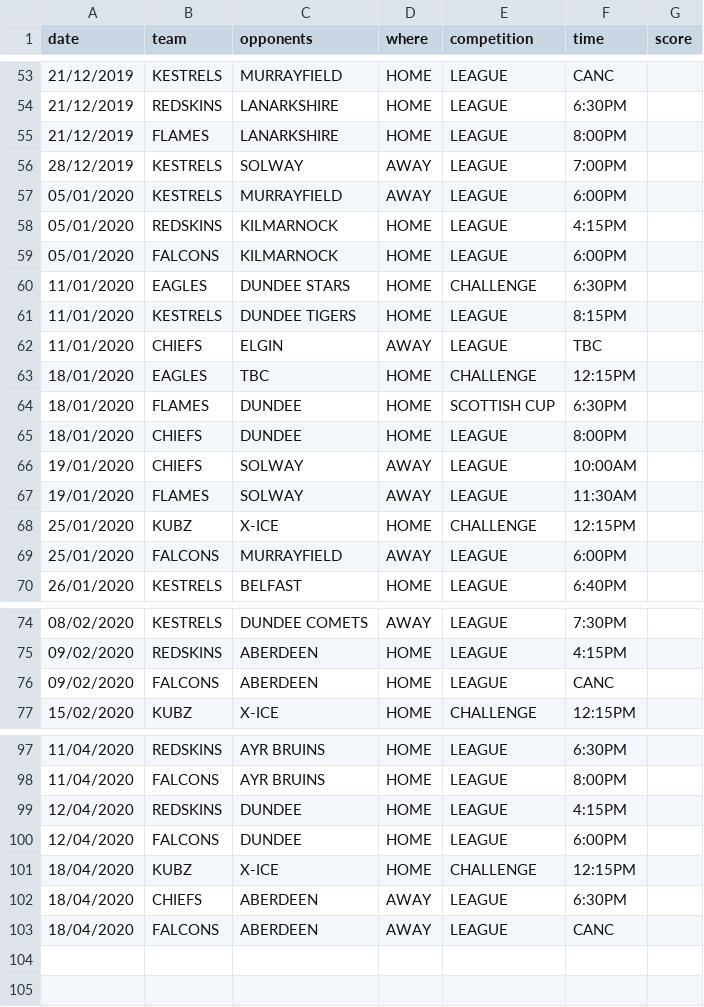
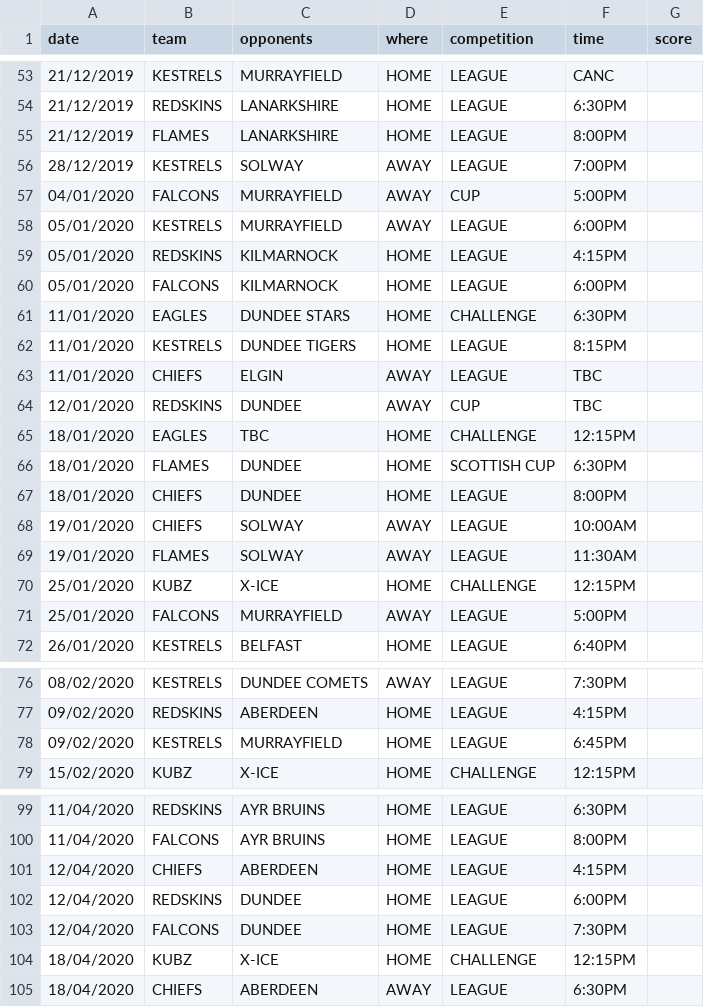
Before and after one commit to neilkeddie/Kirkcaldy-Ice-Hockey-Club, a CSV file: public/data/HockeyFixtures.csv, drawn as a sheet; only a part is shown, gaps mark what is left out; the diff covers the shown part only.

```diff
--- a/public/data/HockeyFixtures.csv
+++ b/public/data/HockeyFixtures.csv
@@ -56,2 +56,3 @@
 "28/12/2019","KESTRELS","SOLWAY","AWAY","LEAGUE","7:00PM",""
+"04/01/2020","FALCONS","MURRAYFIELD","AWAY","CUP","5:00PM",""
 "05/01/2020","KESTRELS","MURRAYFIELD","AWAY","LEAGUE","6:00PM",""
@@ -62,2 +63,3 @@
 "11/01/2020","CHIEFS","ELGIN","AWAY","LEAGUE","TBC",""
+"12/01/2020","REDSKINS","DUNDEE","AWAY","CUP","TBC",""
 "18/01/2020","EAGLES","TBC","HOME","CHALLENGE","12:15PM",
@@ -68,3 +70,3 @@
 "25/01/2020","KUBZ","X-ICE","HOME","CHALLENGE","12:15PM",""
-"25/01/2020","FALCONS","MURRAYFIELD","AWAY","LEAGUE","6:00PM",""
+"25/01/2020","FALCONS","MURRAYFIELD","AWAY","LEAGUE","5:00PM",""
 "26/01/2020","KESTRELS","BELFAST","HOME","LEAGUE","6:40PM",""
@@ -75,3 +77,3 @@
 "09/02/2020","REDSKINS","ABERDEEN","HOME","LEAGUE","4:15PM",""
-"09/02/2020","FALCONS","ABERDEEN","HOME","LEAGUE","CANC",""
+"09/02/2020","KESTRELS","MURRAYFIELD","HOME","LEAGUE","6:45PM",""
 "15/02/2020","KUBZ","X-ICE","HOME","CHALLENGE","12:15PM",""
@@ -98,6 +100,6 @@
 "11/04/2020","FALCONS","AYR BRUINS","HOME","LEAGUE","8:00PM",""
-"12/04/2020","REDSKINS","DUNDEE","HOME","LEAGUE","4:15PM",""
-"12/04/2020","FALCONS","DUNDEE","HOME","LEAGUE","6:00PM",""
+"12/04/2020","CHIEFS","ABERDEEN","HOME","LEAGUE","4:15PM",""
+"12/04/2020","REDSKINS","DUNDEE","HOME","LEAGUE","6:00PM",""
+"12/04/2020","FALCONS","DUNDEE","HOME","LEAGUE","7:30PM",""
 "18/04/2020","KUBZ","X-ICE","HOME","CHALLENGE","12:15PM",""
 "18/04/2020","CHIEFS","ABERDEEN","AWAY","LEAGUE","6:30PM",""
-"18/04/2020","FALCONS","ABERDEEN","AWAY","LEAGUE","CANC",""
```
Also changed, not shown: 1 edited cell elsewhere in this file.
